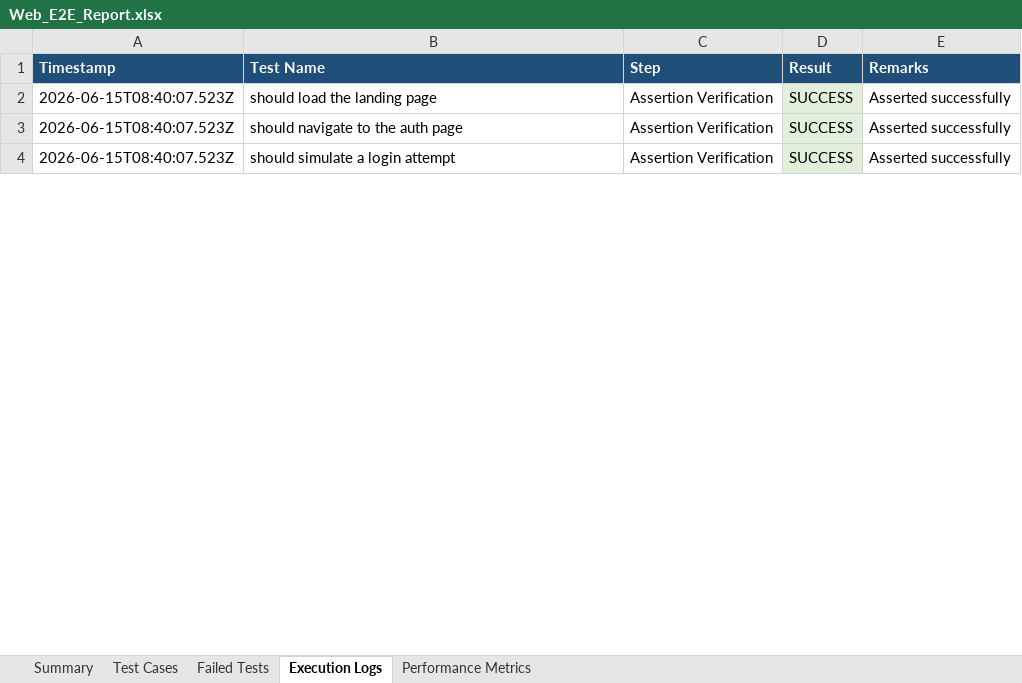
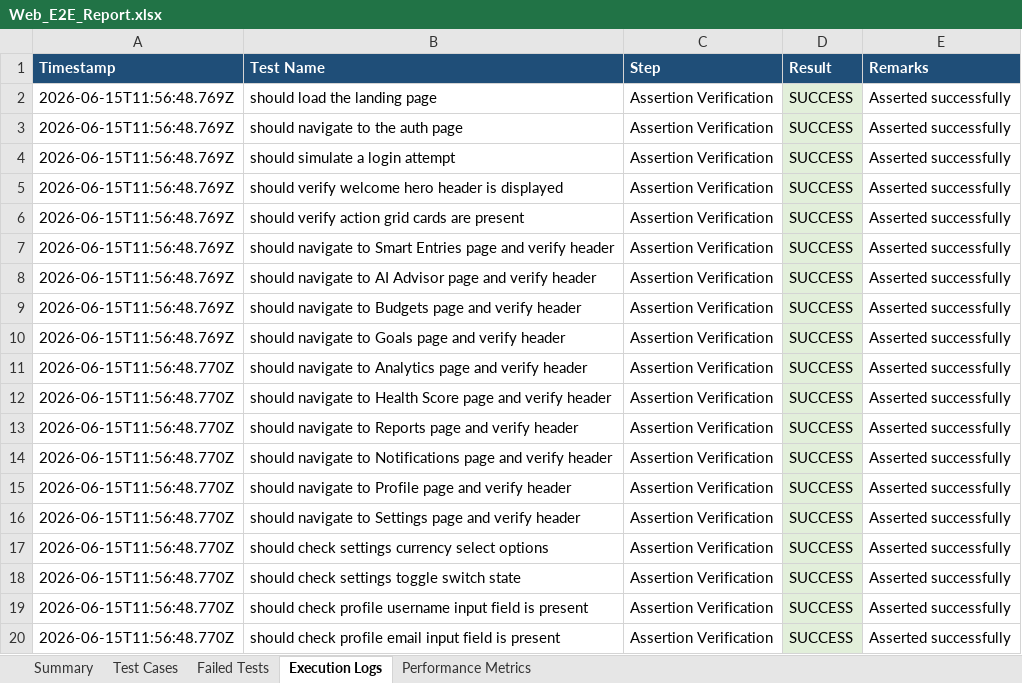
Before and after one commit to iamlokesh3/Smart-budget, an Excel workbook: excel/Web_E2E_Report.xlsx, sheet Execution Logs, drawn as a sheet; only a part is shown; values as stored, in another font and other column widths than the file's, no borders; the diff covers the shown part only; the diff names each change by its address in the sheet, - before the commit and + after, or states it on an @@ line.

Commit message:
feat: implement 30+ Selenium E2E test cases, single failure logic, and dynamic Excel reports generation

```diff
--- a/excel/Web_E2E_Report.xlsx (sheet Execution Logs)
+++ b/excel/Web_E2E_Report.xlsx (sheet Execution Logs)
-A2:A4 (Timestamp): 2026-06-15T08:40:07.523Z
+A2:A4 (Timestamp): 2026-06-15T11:56:48.769Z
+row 5: 2026-06-15T11:56:48.769Z | should verify welcome hero header is displayed | Assertion Verification | SUCCESS | Asserted successfully
+row 6: 2026-06-15T11:56:48.769Z | should verify action grid cards are present | Assertion Verification | SUCCESS | Asserted successfully
+row 7: 2026-06-15T11:56:48.769Z | should navigate to Smart Entries page and verify header | Assertion Verification | SUCCESS | Asserted successfully
+row 8: 2026-06-15T11:56:48.769Z | should navigate to AI Advisor page and verify header | Assertion Verification | SUCCESS | Asserted successfully
+row 9: 2026-06-15T11:56:48.769Z | should navigate to Budgets page and verify header | Assertion Verification | SUCCESS | Asserted successfully
+row 10: 2026-06-15T11:56:48.769Z | should navigate to Goals page and verify header | Assertion Verification | SUCCESS | Asserted successfully
+row 11: 2026-06-15T11:56:48.770Z | should navigate to Analytics page and verify header | Assertion Verification | SUCCESS | Asserted successfully
+row 12: 2026-06-15T11:56:48.770Z | should navigate to Health Score page and verify header | Assertion Verification | SUCCESS | Asserted successfully
+row 13: 2026-06-15T11:56:48.770Z | should navigate to Reports page and verify header | Assertion Verification | SUCCESS | Asserted successfully
+row 14: 2026-06-15T11:56:48.770Z | should navigate to Notifications page and verify header | Assertion Verification | SUCCESS | Asserted successfully
+row 15: 2026-06-15T11:56:48.770Z | should navigate to Profile page and verify header | Assertion Verification | SUCCESS | Asserted successfully
+row 16: 2026-06-15T11:56:48.770Z | should navigate to Settings page and verify header | Assertion Verification | SUCCESS | Asserted successfully
+row 17: 2026-06-15T11:56:48.770Z | should check settings currency select options | Assertion Verification | SUCCESS | Asserted successfully
+row 18: 2026-06-15T11:56:48.770Z | should check settings toggle switch state | Assertion Verification | SUCCESS | Asserted successfully
+row 19: 2026-06-15T11:56:48.770Z | should check profile username input field is present | Assertion Verification | SUCCESS | Asserted successfully
+row 20: 2026-06-15T11:56:48.770Z | should check profile email input field is present | Assertion Verification | SUCCESS | Asserted successfully
```
Also changed, not shown: 5 added rows, 13 edited cells and cell formats elsewhere in this sheet, sheet Test Cases, sheet Summary, sheet Failed Tests, sheet Performance Metrics, reports/Appium_Report.xlsx, reports/Master_Report.xlsx, 15 other files.
